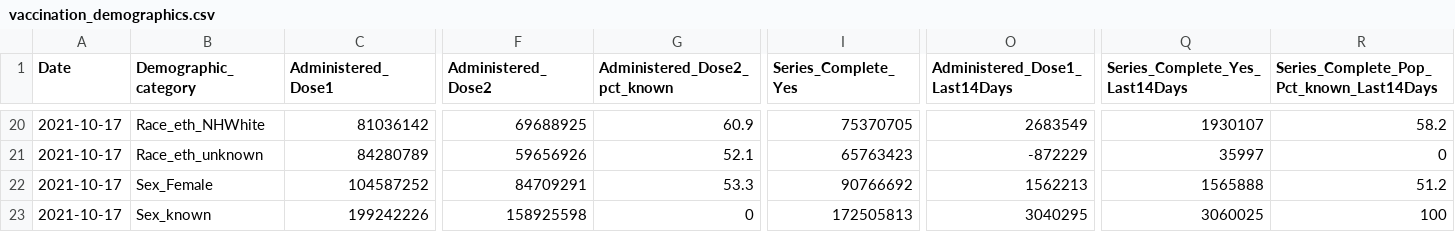
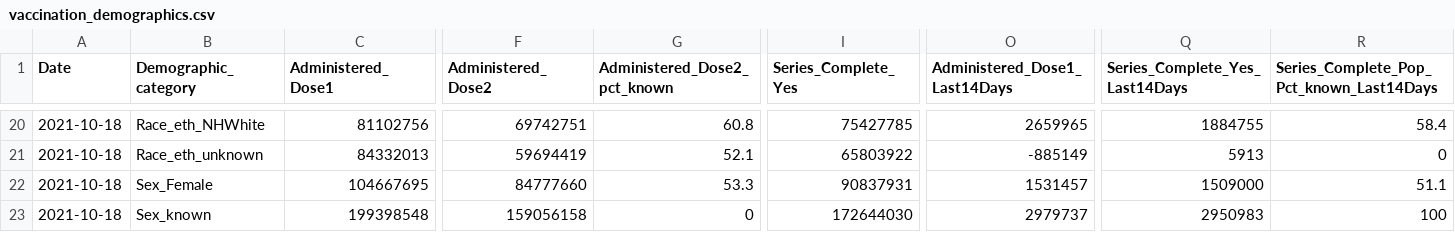
Before and after one commit to bhrenton/cdc-vaccination-data, a CSV file: vaccination_demographics.csv, drawn as a sheet; only a part is shown, gaps mark what is left out; the diff covers the shown part only; the diff names each change by its address in the sheet, - before the commit and + after, or states it on an @@ line.

```diff
--- a/vaccination_demographics.csv
+++ b/vaccination_demographics.csv
-A20:A23 (Date): 2021-10-17
+A20:A23 (Date): 2021-10-18
-C20 (Administered_Dose1): 81036142
+C20 (Administered_Dose1): 81102756
-F20 (Administered_Dose2): 69688925
+F20 (Administered_Dose2): 69742751
-G20 (Administered_Dose2_pct_known): 60.9
+G20 (Administered_Dose2_pct_known): 60.8
-I20 (Series_Complete_Yes): 75370705
+I20 (Series_Complete_Yes): 75427785
-O20 (Administered_Dose1_Last14Days): 2683549
+O20 (Administered_Dose1_Last14Days): 2659965
-Q20 (Series_Complete_Yes_Last14Days): 1930107
+Q20 (Series_Complete_Yes_Last14Days): 1884755
-R20: 58.2
+R20: 58.4
-C21 (Administered_Dose1): 84280789
+C21 (Administered_Dose1): 84332013
-F21 (Administered_Dose2): 59656926
+F21 (Administered_Dose2): 59694419
-I21 (Series_Complete_Yes): 65763423
+I21 (Series_Complete_Yes): 65803922
-O21 (Administered_Dose1_Last14Days): -872229
+O21 (Administered_Dose1_Last14Days): -885149
-Q21 (Series_Complete_Yes_Last14Days): 35997
+Q21 (Series_Complete_Yes_Last14Days): 5913
-C22 (Administered_Dose1): 104587252
+C22 (Administered_Dose1): 104667695
-F22 (Administered_Dose2): 84709291
+F22 (Administered_Dose2): 84777660
-I22 (Series_Complete_Yes): 90766692
+I22 (Series_Complete_Yes): 90837931
-O22 (Administered_Dose1_Last14Days): 1562213
+O22 (Administered_Dose1_Last14Days): 1531457
-Q22 (Series_Complete_Yes_Last14Days): 1565888
+Q22 (Series_Complete_Yes_Last14Days): 1509000
-R22: 51.2
+R22: 51.1
-C23 (Administered_Dose1): 199242226
+C23 (Administered_Dose1): 199398548
-F23 (Administered_Dose2): 158925598
+F23 (Administered_Dose2): 159056158
-I23 (Series_Complete_Yes): 172505813
+I23 (Series_Complete_Yes): 172644030
-O23 (Administered_Dose1_Last14Days): 3040295
+O23 (Administered_Dose1_Last14Days): 2979737
-Q23 (Series_Complete_Yes_Last14Days): 3060025
+Q23 (Series_Complete_Yes_Last14Days): 2950983
```
Also changed, not shown: 154 edited cells elsewhere in this file.
